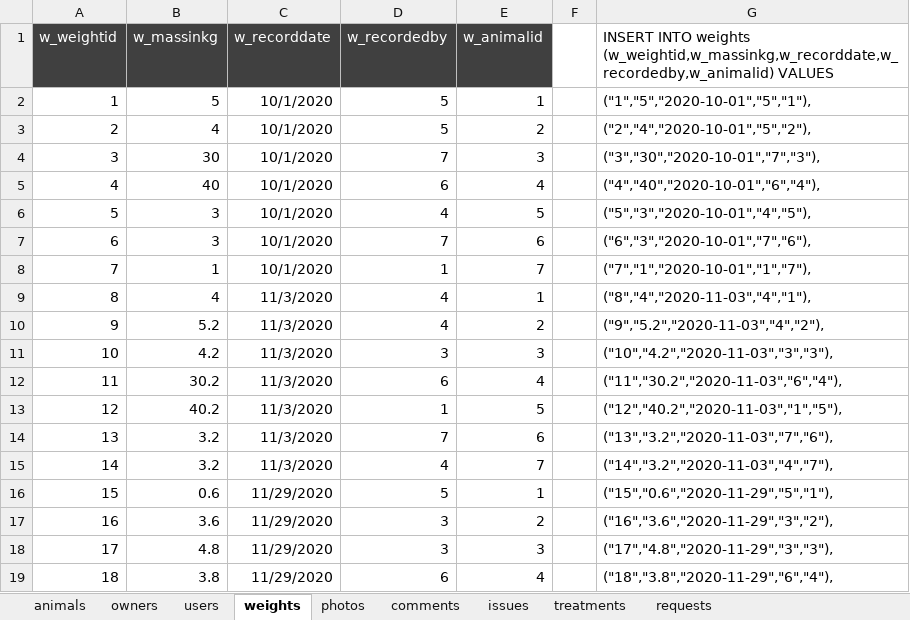
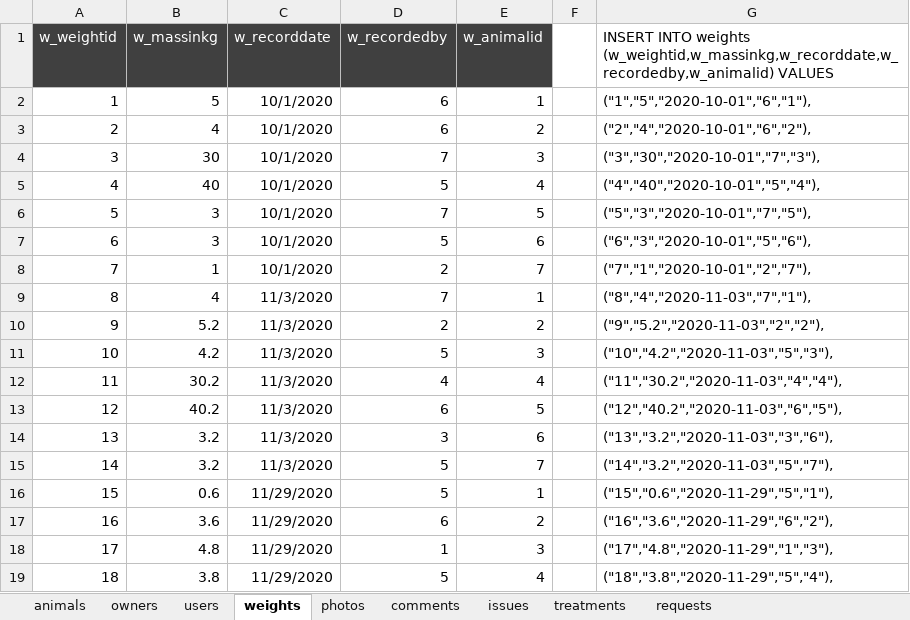
Before and after one commit to zbhavyai/veterinary-clinic, an Excel workbook: sql/04_dummy_data_generator.xlsx, sheet weights, drawn as a sheet; only a part is shown; values as stored, in another font and other column widths than the file's, no borders; the diff covers the shown part only; the diff names each change by its address in the sheet, - before the commit and + after, or states it on an @@ line.

```diff
--- a/sql/04_dummy_data_generator.xlsx (sheet weights)
+++ b/sql/04_dummy_data_generator.xlsx (sheet weights)
-D2:D3 (w_recordedby): 5
+D2:D3 (w_recordedby): 6
-G2: ("1","5","2020-10-01","5","1"),
+G2: ("1","5","2020-10-01","6","1"),
-G3: ("2","4","2020-10-01","5","2"),
+G3: ("2","4","2020-10-01","6","2"),
-D5 (w_recordedby): 6
+D5 (w_recordedby): 5
-G5: ("4","40","2020-10-01","6","4"),
+G5: ("4","40","2020-10-01","5","4"),
-D6 (w_recordedby): 4
+D6 (w_recordedby): 7
-G6: ("5","3","2020-10-01","4","5"),
+G6: ("5","3","2020-10-01","7","5"),
-D7 (w_recordedby): 7
+D7 (w_recordedby): 5
-G7: ("6","3","2020-10-01","7","6"),
+G7: ("6","3","2020-10-01","5","6"),
-D8 (w_recordedby): 1
+D8 (w_recordedby): 2
-G8: ("7","1","2020-10-01","1","7"),
+G8: ("7","1","2020-10-01","2","7"),
-D9 (w_recordedby): 4
+D9 (w_recordedby): 7
-G9: ("8","4","2020-11-03","4","1"),
+G9: ("8","4","2020-11-03","7","1"),
-D10 (w_recordedby): 4
+D10 (w_recordedby): 2
-G10: ("9","5.2","2020-11-03","4","2"),
+G10: ("9","5.2","2020-11-03","2","2"),
-D11 (w_recordedby): 3
+D11 (w_recordedby): 5
-G11: ("10","4.2","2020-11-03","3","3"),
+G11: ("10","4.2","2020-11-03","5","3"),
-D12 (w_recordedby): 6
+D12 (w_recordedby): 4
-G12: ("11","30.2","2020-11-03","6","4"),
+G12: ("11","30.2","2020-11-03","4","4"),
-D13 (w_recordedby): 1
+D13 (w_recordedby): 6
-G13: ("12","40.2","2020-11-03","1","5"),
+G13: ("12","40.2","2020-11-03","6","5"),
-D14 (w_recordedby): 7
+D14 (w_recordedby): 3
-G14: ("13","3.2","2020-11-03","7","6"),
+G14: ("13","3.2","2020-11-03","3","6"),
-D15 (w_recordedby): 4
+D15 (w_recordedby): 5
-G15: ("14","3.2","2020-11-03","4","7"),
+G15: ("14","3.2","2020-11-03","5","7"),
-D17 (w_recordedby): 3
+D17 (w_recordedby): 6
-G17: ("16","3.6","2020-11-29","3","2"),
+G17: ("16","3.6","2020-11-29","6","2"),
-D18 (w_recordedby): 3
+D18 (w_recordedby): 1
-G18: ("17","4.8","2020-11-29","3","3"),
+G18: ("17","4.8","2020-11-29","1","3"),
-D19 (w_recordedby): 6
+D19 (w_recordedby): 5
-G19: ("18","3.8","2020-11-29","6","4"),
+G19: ("18","3.8","2020-11-29","5","4"),
```
Also changed, not shown: 14 edited cells elsewhere in this sheet, sheet owners, sheet animals, sheet photos, sheet comments, sheet requests, sheet issues, 1 more sheet, 1 other file.
